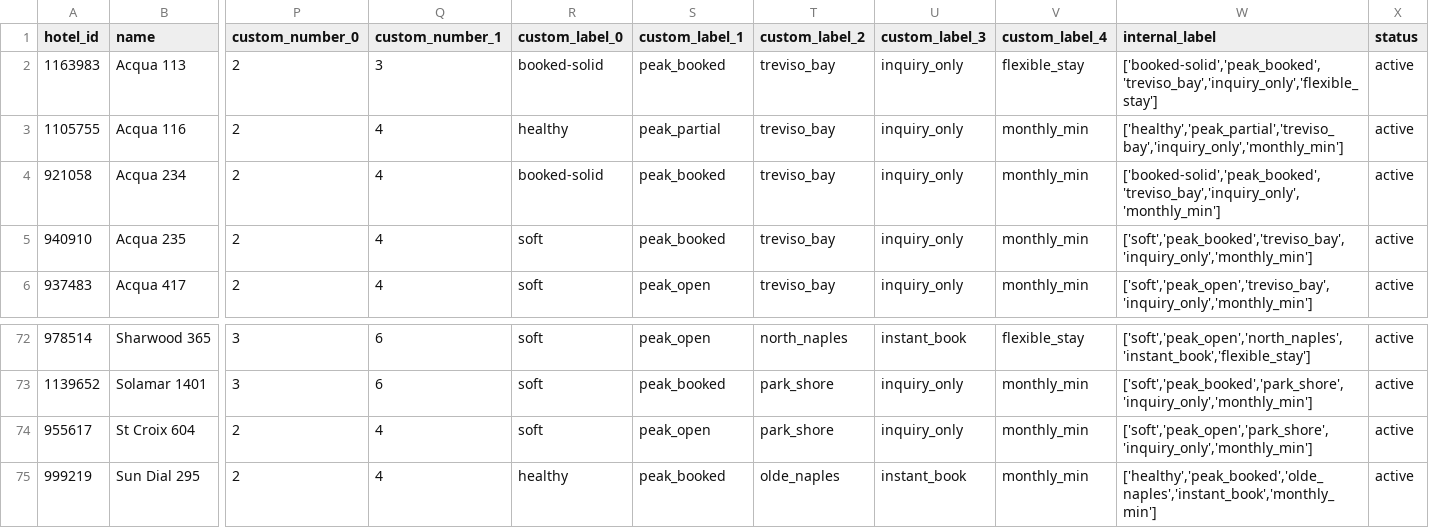
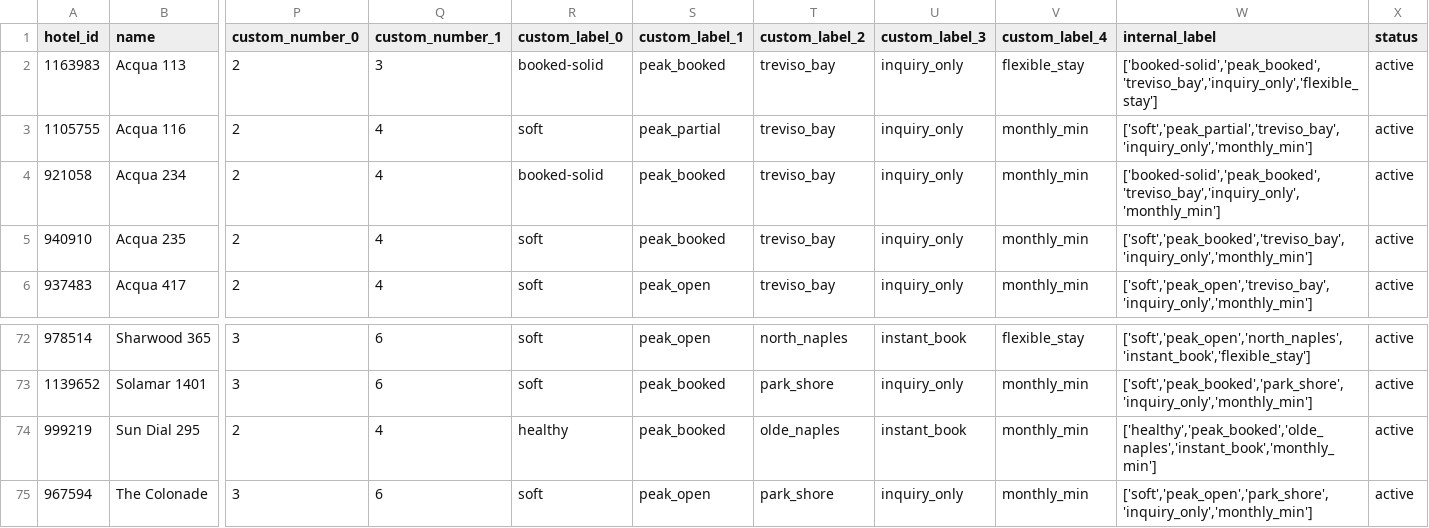
Before and after one commit to sjponsler41/nvpr-meta-feed, a CSV file: feed.csv, drawn as a sheet; only a part is shown, gaps mark what is left out; the shorter side is filled out with more unchanged rows; rows hold the shown columns only; the diff names each change by its address in the sheet, - before the commit and + after, or states it on an @@ line.

Commit message:
Update feed 2026-11-11T17:59Z

```diff
--- a/feed.csv
+++ b/feed.csv
-R3 (custom_label_0): healthy
+R3 (custom_label_0): soft
-W3 (internal_label): ['healthy','peak_partial','treviso_bay','inquiry_only','monthly_min']
+W3 (internal_label): ['soft','peak_partial','treviso_bay','inquiry_only','monthly_min']
-row 74: 955617 | St Croix 604 | 2 | 4 | soft | peak_open | park_shore | inquiry_only | monthly_min | ['soft','peak_open','park_shore','inquiry_only','monthly_min'] | active
```
